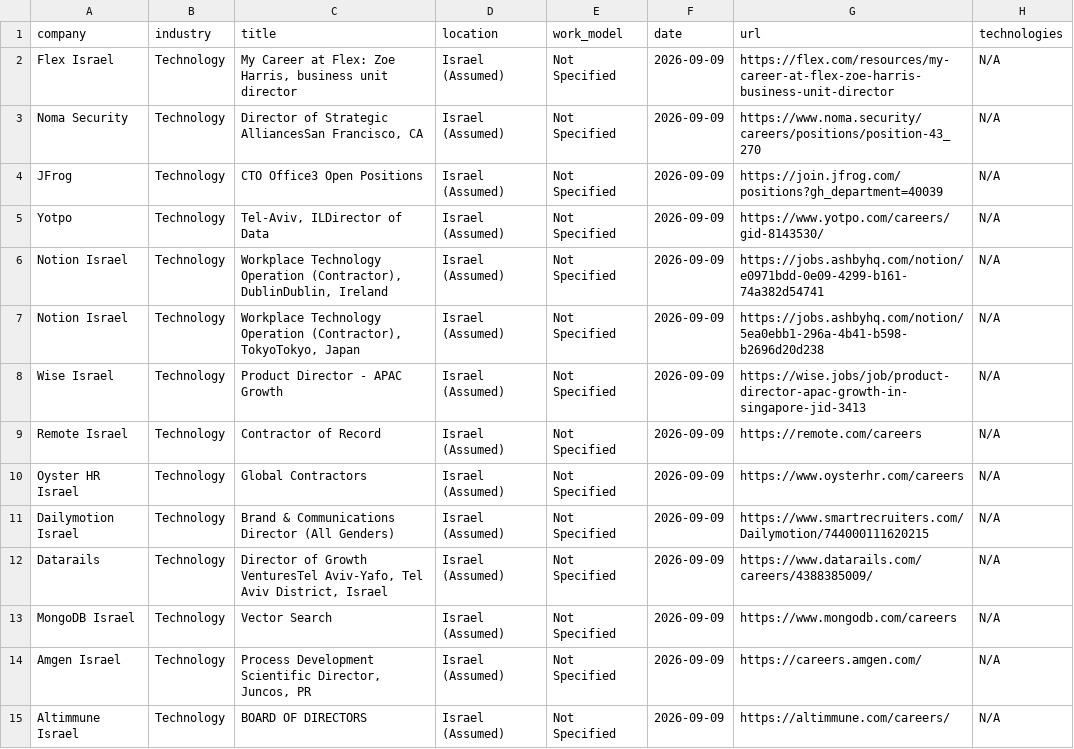
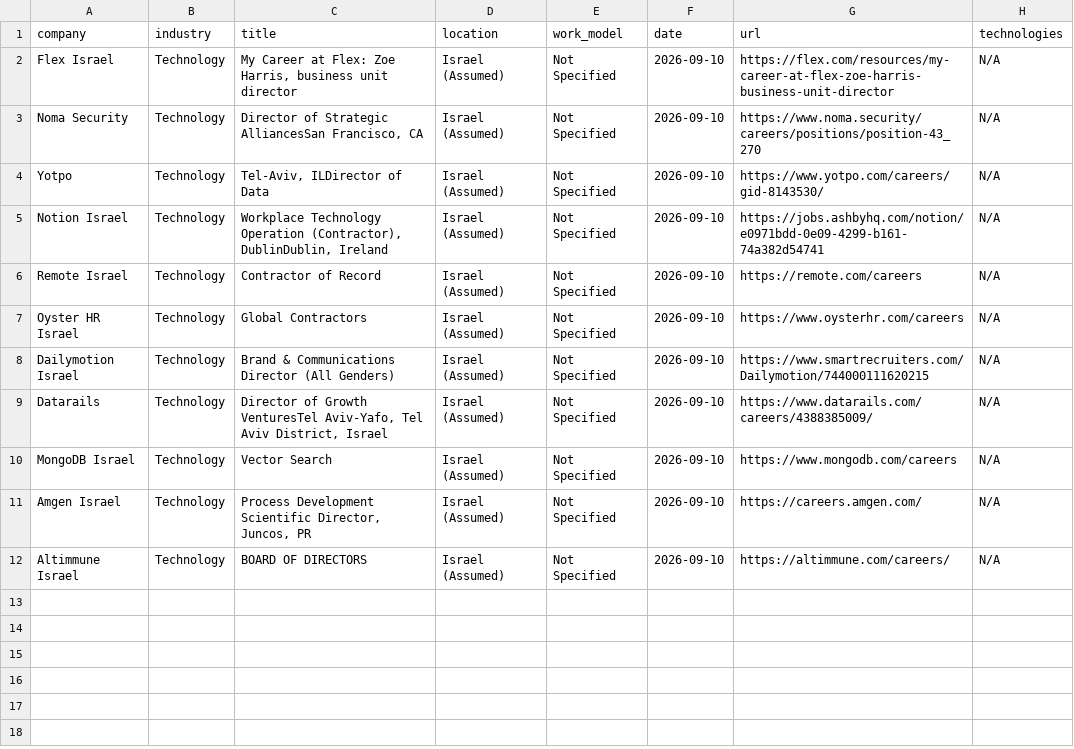
Before and after one commit to SKleeblatt/Kleeblatt-job-board, a CSV file: jobs/Executive_R&D.csv, drawn as a sheet.

```diff
--- a/jobs/Executive_R&D.csv
+++ b/jobs/Executive_R&D.csv
@@ -1,15 +1,12 @@
 company,industry,title,location,work_model,date,url,technologies
-Flex Israel,Technology,"My Career at Flex: Zoe Harris, business unit director",Israel (Assumed),Not Specified,2026-09-09,https://flex.com/resources/my-career-at-flex-zoe-harris-business-unit-director,N/A
-Noma Security,Technology,"Director of Strategic AlliancesSan Francisco, CA",Israel (Assumed),Not Specified,2026-09-09,https://www.noma.security/careers/positions/position-43_270,N/A
-JFrog,Technology,CTO Office3 Open Positions,Israel (Assumed),Not Specified,2026-09-09,https://join.jfrog.com/positions?gh_department=40039,N/A
-Yotpo,Technology,"Tel-Aviv, ILDirector of Data",Israel (Assumed),Not Specified,2026-09-09,https://www.yotpo.com/careers/gid-8143530/,N/A
-Notion Israel,Technology,"Workplace Technology Operation (Contractor), DublinDublin, Ireland",Israel (Assumed),Not Specified,2026-09-09,https://jobs.ashbyhq.com/notion/e0971bdd-0e09-4299-b161-74a382d54741,N/A
-Notion Israel,Technology,"Workplace Technology Operation (Contractor), TokyoTokyo, Japan",Israel (Assumed),Not Specified,2026-09-09,https://jobs.ashbyhq.com/notion/5ea0ebb1-296a-4b41-b598-b2696d20d238,N/A
-Wise Israel,Technology,Product Director - APAC Growth,Israel (Assumed),Not Specified,2026-09-09,https://wise.jobs/job/product-director-apac-growth-in-singapore-jid-3413,N/A
-Remote Israel,Technology,Contractor of Record,Israel (Assumed),Not Specified,2026-09-09,https://remote.com/careers,N/A
-Oyster HR Israel,Technology,Global Contractors,Israel (Assumed),Not Specified,2026-09-09,https://www.oysterhr.com/careers,N/A
-Dailymotion Israel,Technology,Brand & Communications Director (All Genders),Israel (Assumed),Not Specified,2026-09-09,https://www.smartrecruiters.com/Dailymotion/744000111620215,N/A
-Datarails,Technology,"Director of Growth VenturesTel Aviv-Yafo, Tel Aviv District, Israel",Israel (Assumed),Not Specified,2026-09-09,https://www.datarails.com/careers/4388385009/,N/A
-MongoDB Israel,Technology,Vector Search,Israel (Assumed),Not Specified,2026-09-09,https://www.mongodb.com/careers,N/A
-Amgen Israel,Technology,"Process Development Scientific Director, Juncos, PR",Israel (Assumed),Not Specified,2026-09-09,https://careers.amgen.com/,N/A
-Altimmune Israel,Technology,BOARD OF DIRECTORS,Israel (Assumed),Not Specified,2026-09-09,https://altimmune.com/careers/,N/A
+Flex Israel,Technology,"My Career at Flex: Zoe Harris, business unit director",Israel (Assumed),Not Specified,2026-09-10,https://flex.com/resources/my-career-at-flex-zoe-harris-business-unit-director,N/A
+Noma Security,Technology,"Director of Strategic AlliancesSan Francisco, CA",Israel (Assumed),Not Specified,2026-09-10,https://www.noma.security/careers/positions/position-43_270,N/A
+Yotpo,Technology,"Tel-Aviv, ILDirector of Data",Israel (Assumed),Not Specified,2026-09-10,https://www.yotpo.com/careers/gid-8143530/,N/A
+Notion Israel,Technology,"Workplace Technology Operation (Contractor), DublinDublin, Ireland",Israel (Assumed),Not Specified,2026-09-10,https://jobs.ashbyhq.com/notion/e0971bdd-0e09-4299-b161-74a382d54741,N/A
+Remote Israel,Technology,Contractor of Record,Israel (Assumed),Not Specified,2026-09-10,https://remote.com/careers,N/A
+Oyster HR Israel,Technology,Global Contractors,Israel (Assumed),Not Specified,2026-09-10,https://www.oysterhr.com/careers,N/A
+Dailymotion Israel,Technology,Brand & Communications Director (All Genders),Israel (Assumed),Not Specified,2026-09-10,https://www.smartrecruiters.com/Dailymotion/744000111620215,N/A
+Datarails,Technology,"Director of Growth VenturesTel Aviv-Yafo, Tel Aviv District, Israel",Israel (Assumed),Not Specified,2026-09-10,https://www.datarails.com/careers/4388385009/,N/A
+MongoDB Israel,Technology,Vector Search,Israel (Assumed),Not Specified,2026-09-10,https://www.mongodb.com/careers,N/A
+Amgen Israel,Technology,"Process Development Scientific Director, Juncos, PR",Israel (Assumed),Not Specified,2026-09-10,https://careers.amgen.com/,N/A
+Altimmune Israel,Technology,BOARD OF DIRECTORS,Israel (Assumed),Not Specified,2026-09-10,https://altimmune.com/careers/,N/A
```
Also changed, not shown: jobs/data_science.csv, jobs/frontend.csv, 16 other files.
